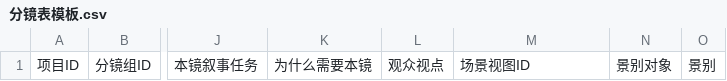
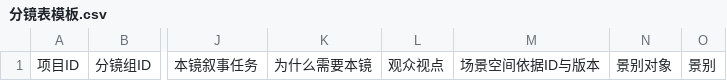
Before and after one commit to sla20110526-alt/SKillXC, a CSV file: skills/shot-visual-design/assets/分镜表模板.csv, drawn as a sheet; only a part is shown, gaps mark what is left out; the diff names each change by its address in the sheet, - before the commit and + after, or states it on an @@ line.

```diff
--- a/skills/shot-visual-design/assets/分镜表模板.csv
+++ b/skills/shot-visual-design/assets/分镜表模板.csv
-M1: 场景视图ID
+M1: 场景空间依据ID与版本
```
Also changed, not shown: 30 other files.
